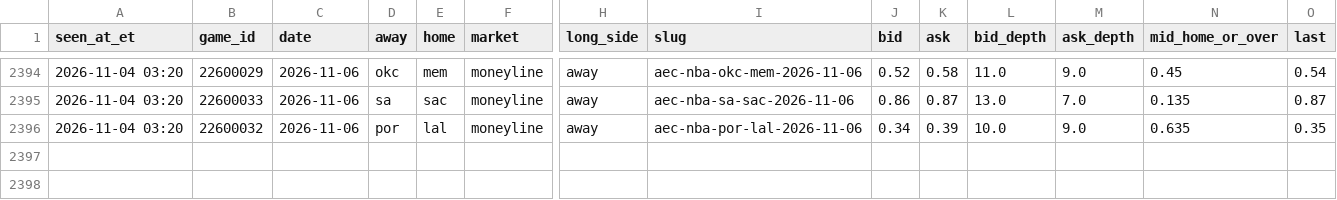
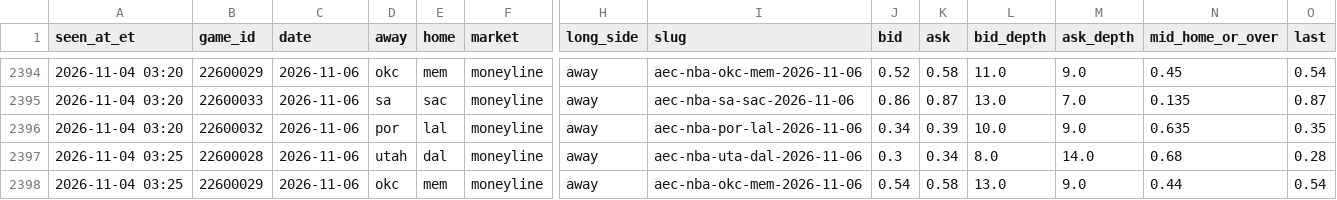
Before and after one commit to JeffreyD24/nba-mixed-model, a CSV file: research/polymarket/2026-11-06.csv, drawn as a sheet; only a part is shown, gaps mark what is left out; rows hold the shown columns only; the diff names each change by its address in the sheet, - before the commit and + after, or states it on an @@ line.

```diff
--- a/research/polymarket/2026-11-06.csv
+++ b/research/polymarket/2026-11-06.csv
+row 2397: 2026-11-04 03:25 | 22600028 | 2026-11-06 | utah | dal | moneyline | away | aec-nba-uta-dal-2026-11-06 | 0.3 | 0.34 | 8.0 | 14.0 | 0.68 | 0.28
+row 2398: 2026-11-04 03:25 | 22600029 | 2026-11-06 | okc | mem | moneyline | away | aec-nba-okc-mem-2026-11-06 | 0.54 | 0.58 | 13.0 | 9.0 | 0.44 | 0.54
```
Also changed, not shown: research/books/2026-11-04.csv, research/check_log.csv, 13 other files.
